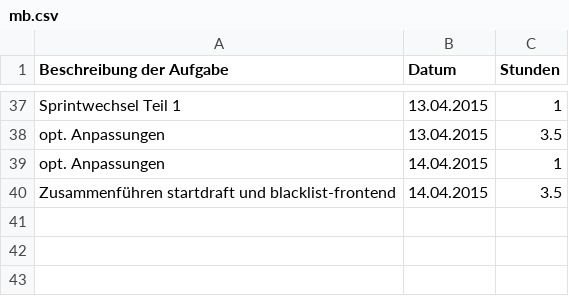
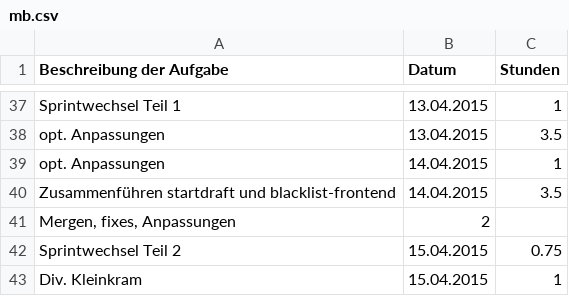
Before and after one commit to Alergeek/Dokumentation, a CSV file: Allergeeks/Zeiterfassung/mb.csv, drawn as a sheet; only a part is shown, gaps mark what is left out; the diff names each change by its address in the sheet, - before the commit and + after, or states it on an @@ line.

```diff
--- a/Allergeeks/Zeiterfassung/mb.csv
+++ b/Allergeeks/Zeiterfassung/mb.csv
+row 41: Mergen, fixes, Anpassungen | 2
+row 42: Sprintwechsel Teil 2 | 15.04.2015 | 0.75
+row 43: Div. Kleinkram | 15.04.2015 | 1
```
Also changed, not shown: 1 other file.
